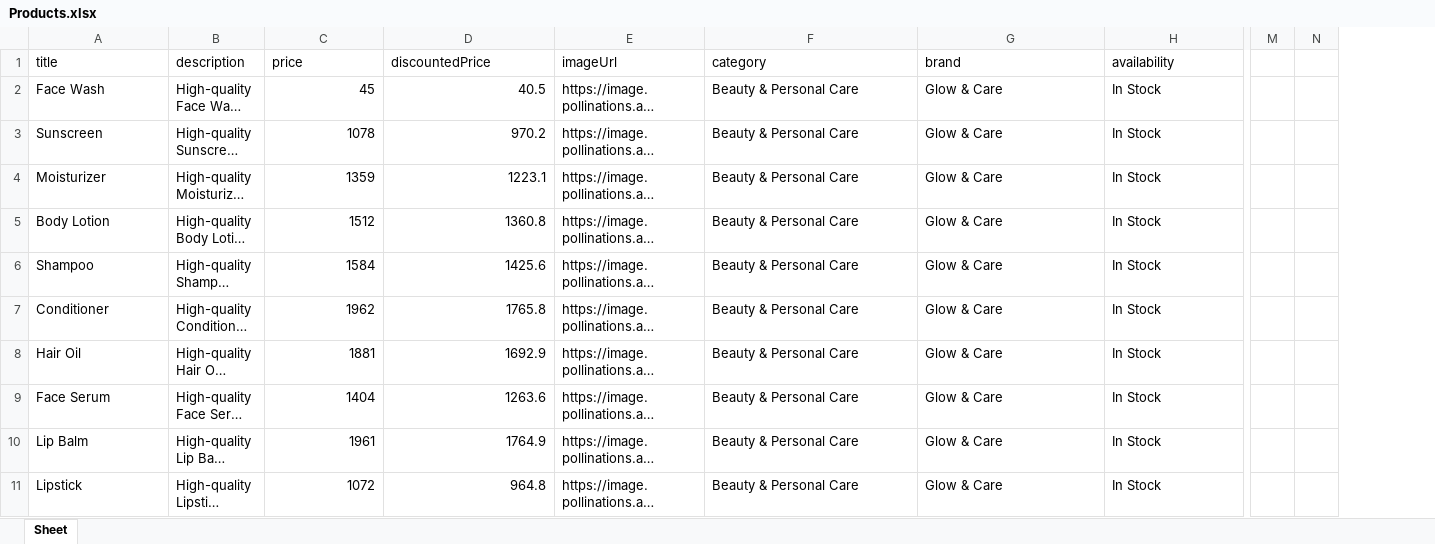
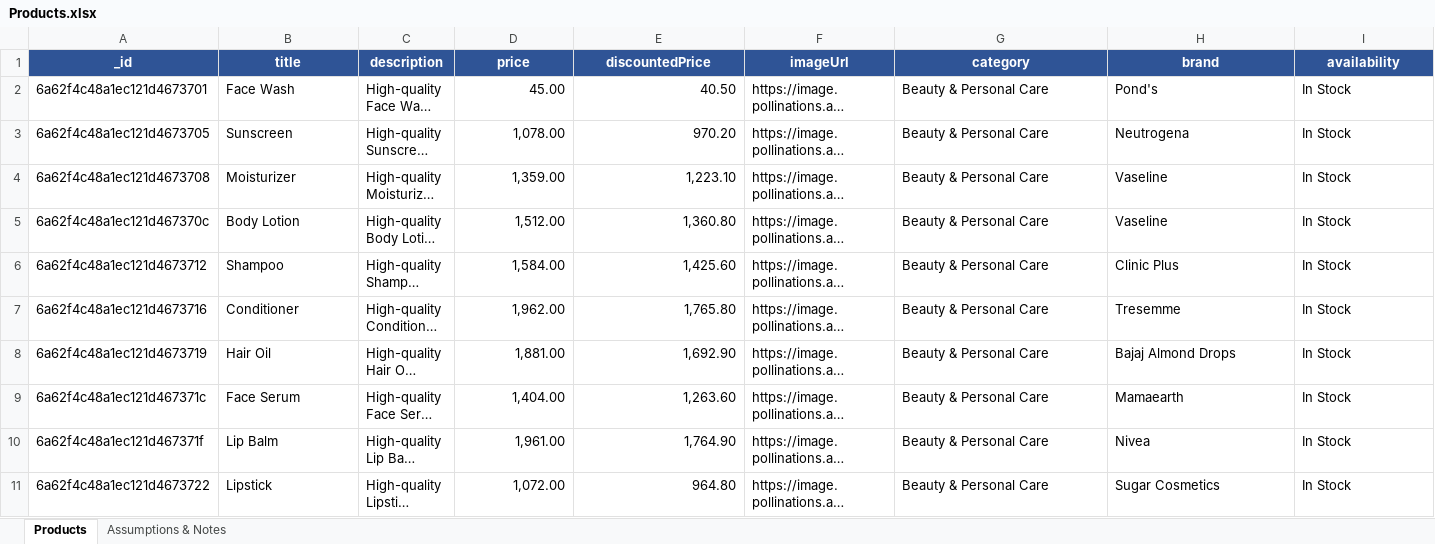
Before and after one commit to RohiniBalan/Remise, an Excel workbook: services/product-service/import/Products.xlsx, sheet Products, drawn as a sheet; only a part is shown, gaps mark what is left out; long unchanged cells end in …; values as stored, in another font and other column widths than the file's, no borders; removed rows and columns are numbered as before the commit, all else as after; the diff covers the shown part only; the diff names each change by its address in the sheet, - before the commit and + after, or states it on an @@ line.

```diff
--- a/services/product-service/import/Products.xlsx (sheet Products)
+++ b/services/product-service/import/Products.xlsx (sheet Products)
-sheet tab: Sheet
+sheet tab: Products
+sheet tab: Assumptions & Notes
+column A (_id), rows 2-11: 6a62f4c48a1ec121d4673701 | 6a62f4c48a1ec121d4673705 | 6a62f4c48a1ec121d4673708 | 6a62f4c48a1ec121d467370c | 6a62f4c48a1ec121d4673712 | 6a62f4c48a1ec121d4673716 | 6a62f4c48a1ec121d4673719 | 6a62f4c48a1ec121d467371c | 6a62f4c48a1ec121d467371f | 6a62f4c48a1ec121d4673722
-column M, empty
-column N, empty
@@ B1:I1 fill: none → #2F5496, bold: off → on, text colour: black → #FFFFFF, alignment: left → center @@
-D2 (price): 45
+D2 (price): 45.00
-E2 (discountedPrice): 40.5
+E2 (discountedPrice): 40.50
-H2 (brand): Glow & Care
+H2 (brand): Pond's
-D3 (price): 1078
+D3 (price): 1,078.00
-E3 (discountedPrice): 970.2
+E3 (discountedPrice): 970.20
-H3 (brand): Glow & Care
+H3 (brand): Neutrogena
-D4 (price): 1359
+D4 (price): 1,359.00
-E4 (discountedPrice): 1223.1
+E4 (discountedPrice): 1,223.10
-H4:H5 (brand): Glow & Care
+H4:H5 (brand): Vaseline
-D5 (price): 1512
+D5 (price): 1,512.00
-E5 (discountedPrice): 1360.8
+E5 (discountedPrice): 1,360.80
-D6 (price): 1584
+D6 (price): 1,584.00
-E6 (discountedPrice): 1425.6
+E6 (discountedPrice): 1,425.60
-H6 (brand): Glow & Care
+H6 (brand): Clinic Plus
-D7 (price): 1962
+D7 (price): 1,962.00
-E7 (discountedPrice): 1765.8
+E7 (discountedPrice): 1,765.80
-H7 (brand): Glow & Care
+H7 (brand): Tresemme
-D8 (price): 1881
+D8 (price): 1,881.00
-E8 (discountedPrice): 1692.9
+E8 (discountedPrice): 1,692.90
-H8 (brand): Glow & Care
+H8 (brand): Bajaj Almond Drops
-D9 (price): 1404
+D9 (price): 1,404.00
-E9 (discountedPrice): 1263.6
+E9 (discountedPrice): 1,263.60
-H9 (brand): Glow & Care
+H9 (brand): Mamaearth
-D10 (price): 1961
+D10 (price): 1,961.00
-E10 (discountedPrice): 1764.9
+E10 (discountedPrice): 1,764.90
-H10 (brand): Glow & Care
+H10 (brand): Nivea
-D11 (price): 1072
+D11 (price): 1,072.00
-E11 (discountedPrice): 964.8
+E11 (discountedPrice): 964.80
-H11 (brand): Glow & Care
+H11 (brand): Sugar Cosmetics
```
Also changed, not shown: 1068 edited cells and cell formats elsewhere in this sheet, 25 other files.
